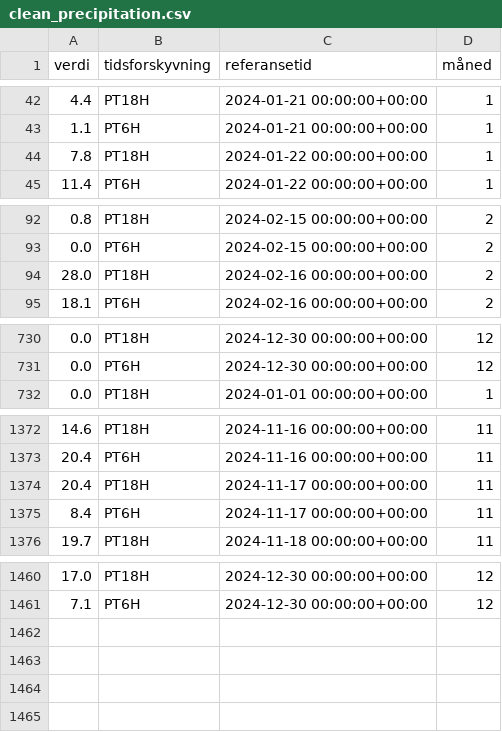
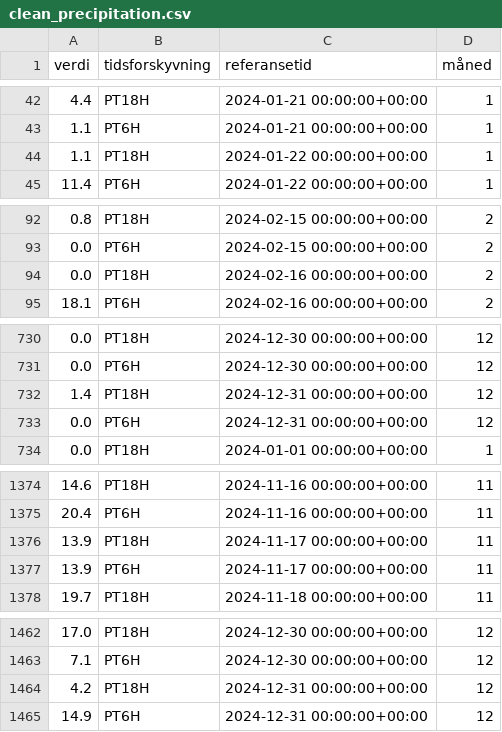
Before and after one commit to Sofihage/Milj-dataanalyse, a CSV file: data/clean_precipitation.csv, drawn as a sheet; only a part is shown, gaps mark what is left out; the diff covers the shown part only.

```diff
--- a/data/clean_precipitation.csv
+++ b/data/clean_precipitation.csv
@@ -43,3 +43,3 @@ verdi,tidsforskyvning,referansetid,måned
 1.1,PT6H,2024-01-21 00:00:00+00:00,1
-7.8,PT18H,2024-01-22 00:00:00+00:00,1
+1.1,PT18H,2024-01-22 00:00:00+00:00,1
 11.4,PT6H,2024-01-22 00:00:00+00:00,1
@@ -93,3 +93,3 @@ verdi,tidsforskyvning,referansetid,måned
 0.0,PT6H,2024-02-15 00:00:00+00:00,2
-28.0,PT18H,2024-02-16 00:00:00+00:00,2
+0.0,PT18H,2024-02-16 00:00:00+00:00,2
 18.1,PT6H,2024-02-16 00:00:00+00:00,2
@@ -731,2 +731,4 @@ verdi,tidsforskyvning,referansetid,måned
 0.0,PT6H,2024-12-30 00:00:00+00:00,12
+1.4,PT18H,2024-12-31 00:00:00+00:00,12
+0.0,PT6H,2024-12-31 00:00:00+00:00,12
 0.0,PT18H,2024-01-01 00:00:00+00:00,1
@@ -1373,4 +1375,4 @@ verdi,tidsforskyvning,referansetid,måned
 20.4,PT6H,2024-11-16 00:00:00+00:00,11
-20.4,PT18H,2024-11-17 00:00:00+00:00,11
-8.4,PT6H,2024-11-17 00:00:00+00:00,11
+13.9,PT18H,2024-11-17 00:00:00+00:00,11
+13.9,PT6H,2024-11-17 00:00:00+00:00,11
 19.7,PT18H,2024-11-18 00:00:00+00:00,11
@@ -1461 +1463,3 @@ verdi,tidsforskyvning,referansetid,måned
 7.1,PT6H,2024-12-30 00:00:00+00:00,12
+4.2,PT18H,2024-12-31 00:00:00+00:00,12
+14.9,PT6H,2024-12-31 00:00:00+00:00,12
```
Also changed, not shown: 4 edited cells elsewhere in this file, data/clean_wind.csv, 6 other files.
